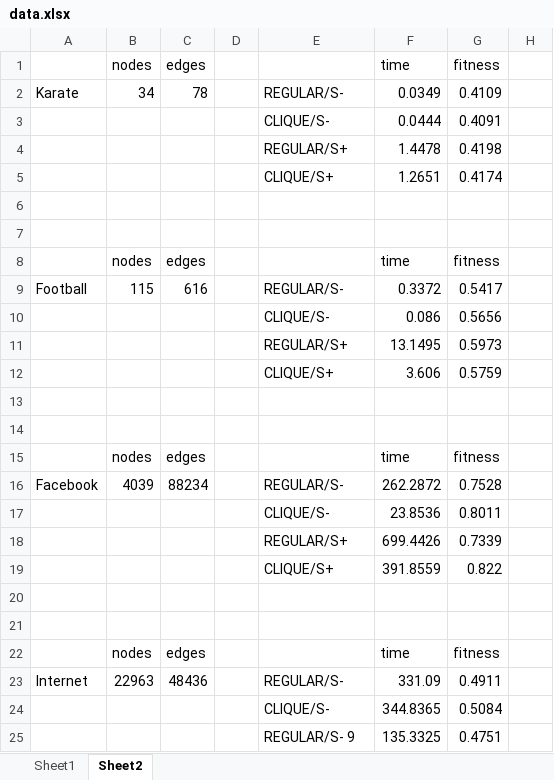
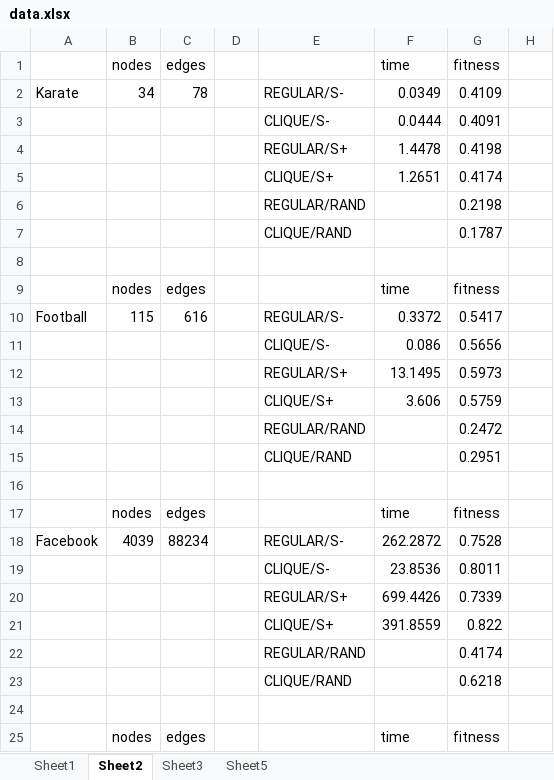
Before and after one commit to CrapsJeroen/Capita-Selecta-AI, an Excel workbook: Community/data.xlsx, sheet Sheet2, drawn as a sheet; only a part is shown; the shorter side is filled out with more unchanged rows; values as stored, in another font and other column widths than the file's, no borders; addresses are those after the commit; rows hold the shown columns only; the diff covers the shown part only; the diff names each change by its address in the sheet, - before the commit and + after, or states it on an @@ line.

```diff
--- a/Community/data.xlsx (sheet Sheet2)
+++ b/Community/data.xlsx (sheet Sheet2)
+sheet tab: Sheet3
+sheet tab: Sheet5
-E6: (empty)
+E6: REGULAR/RAND
-G6 (fitness): (empty)
+G6 (fitness): 0.2198
+row 7:  |  |  |  | CLIQUE/RAND |  | 0.1787
-E14: (empty)
+E14: REGULAR/RAND
-G14 (fitness): (empty)
+G14 (fitness): 0.2472
+row 15:  |  |  |  | CLIQUE/RAND |  | 0.2951
-E22: (empty)
+E22: REGULAR/RAND
-G22 (fitness): (empty)
+G22 (fitness): 0.4174
+row 23:  |  |  |  | CLIQUE/RAND |  | 0.6218
```
Also changed, not shown: 3 added rows and 14 edited cells elsewhere in this sheet, sheet Sheet1, charts or pictures, 7 other files.
